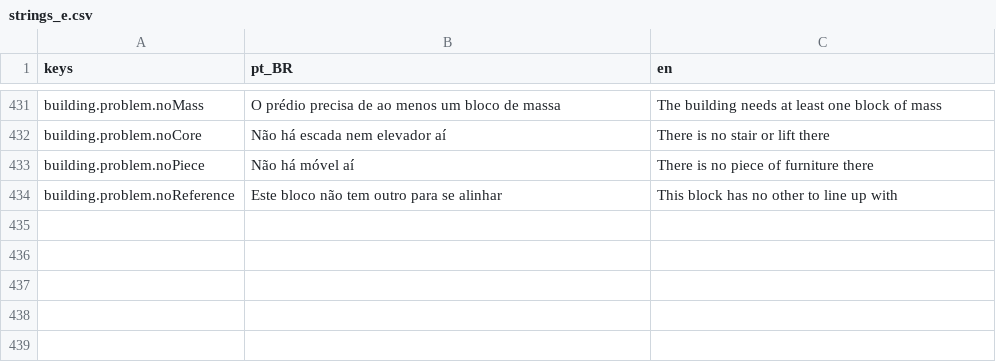
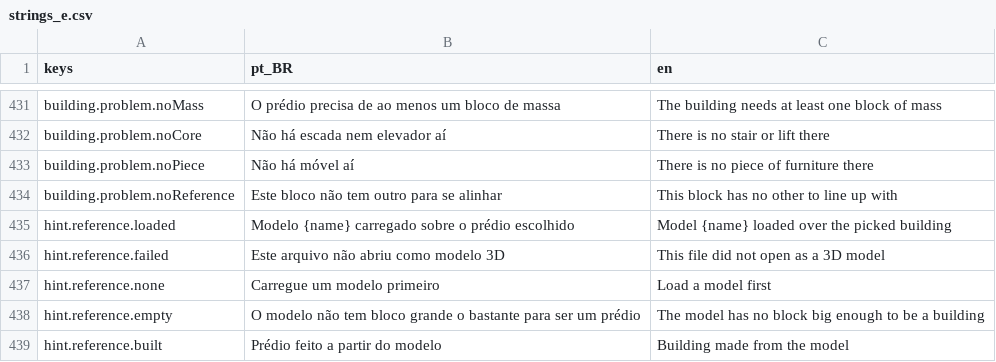
Before and after one commit to designathan1988/city, a CSV file: project/data/i18n/strings_e.csv, drawn as a sheet; only a part is shown, gaps mark what is left out.

```diff
--- a/project/data/i18n/strings_e.csv
+++ b/project/data/i18n/strings_e.csv
@@ -434 +434,6 @@ building.problem.noPiece,Não há móvel aí,There is no piece of furniture ther
 building.problem.noReference,Este bloco não tem outro para se alinhar,This block has no other to line up with
+hint.reference.loaded,Modelo {name} carregado sobre o prédio escolhido,Model {name} loaded over the picked building
+hint.reference.failed,Este arquivo não abriu como modelo 3D,This file did not open as a 3D model
+hint.reference.none,Carregue um modelo primeiro,Load a model first
+hint.reference.empty,O modelo não tem bloco grande o bastante para ser um prédio,The model has no block big enough to be a building
+hint.reference.built,Prédio feito a partir do modelo,Building made from the model
```
Also changed, not shown: 26 other files.
